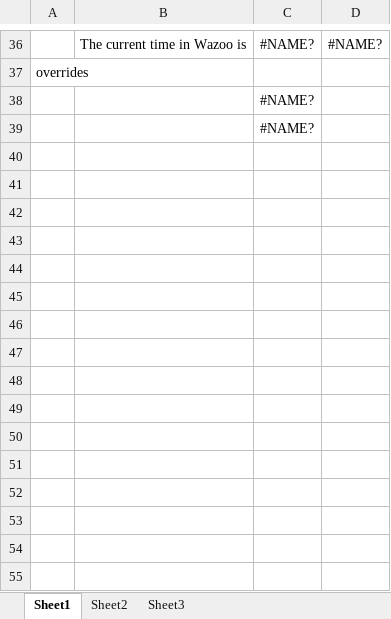
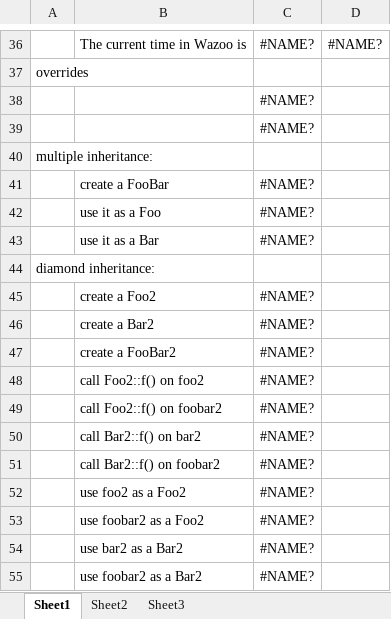
Before and after one commit to eehlers/swig, an Excel workbook: Examples/reposit/complex/ComplexLibXL/Workbooks/AddinXl.xlsx, sheet Sheet1, drawn as a sheet; only a part is shown, gaps mark what is left out; values as stored, in another font and other column widths than the file's, no borders; the diff names each change by its address in the sheet, - before the commit and + after, or states it on an @@ line.

Commit message:
examples for multiple and diamond inheritance

```diff
--- a/Examples/reposit/complex/ComplexLibXL/Workbooks/AddinXl.xlsx (sheet Sheet1)
+++ b/Examples/reposit/complex/ComplexLibXL/Workbooks/AddinXl.xlsx (sheet Sheet1)
+row 40: multiple inheritance:
+row 41:  | create a FooBar | #NAME?
+row 42:  | use it as a Foo | #NAME?
+row 43:  | use it as a Bar | #NAME?
+row 44: diamond inheritance:
+row 45:  | create a Foo2 | #NAME?
+row 46:  | create a Bar2 | #NAME?
+row 47:  | create a FooBar2 | #NAME?
+row 48:  | call Foo2::f() on foo2 | #NAME?
+row 49:  | call Foo2::f() on foobar2 | #NAME?
+row 50:  | call Bar2::f() on bar2 | #NAME?
+row 51:  | call Bar2::f() on foobar2 | #NAME?
+row 52:  | use foo2 as a Foo2 | #NAME?
+row 53:  | use foobar2 as a Foo2 | #NAME?
+row 54:  | use bar2 as a Bar2 | #NAME?
+row 55:  | use foobar2 as a Bar2 | #NAME?
```
Also changed, not shown: 23 other files.
